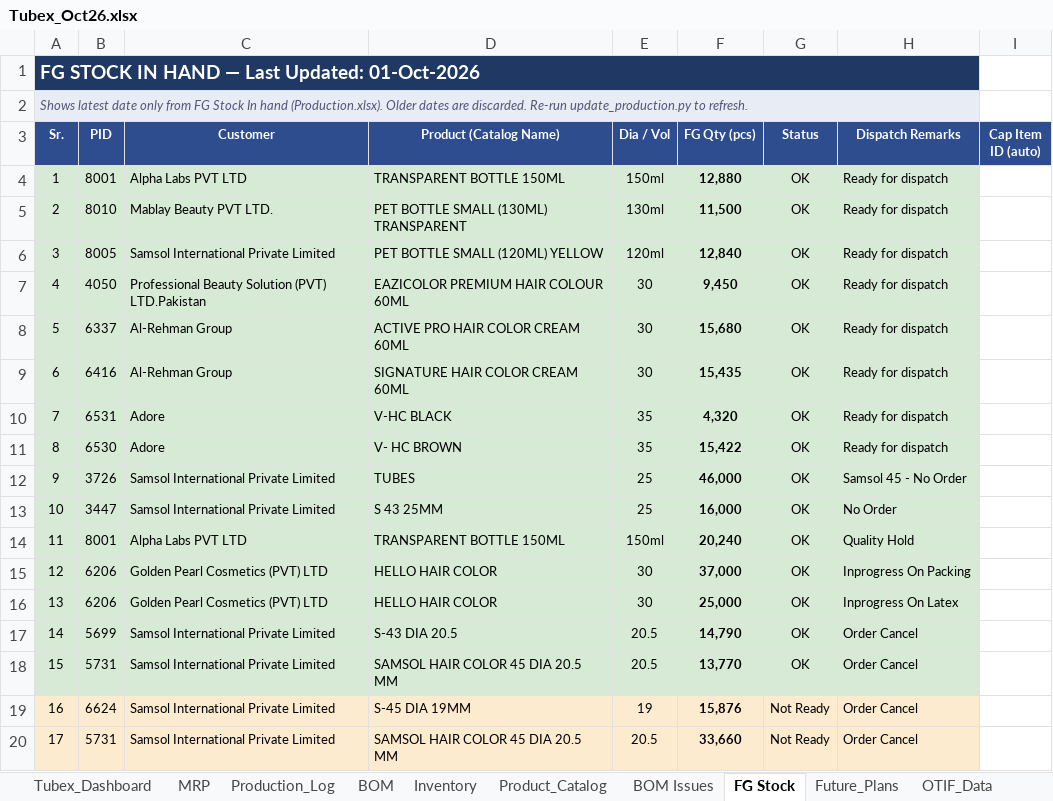
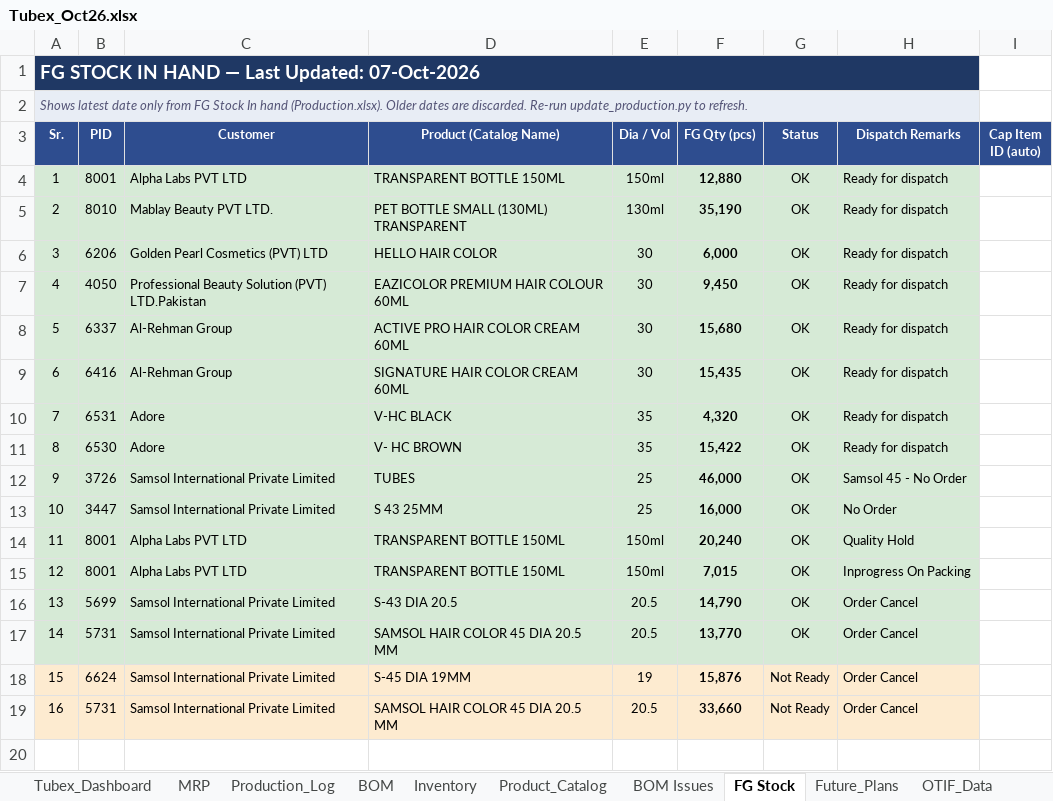
Before and after one commit to ckndr/alpha-containers, an Excel workbook: Tubex_Oct26.xlsx, sheet FG Stock, drawn as a sheet; values as stored, in another font and other column widths than the file's, no borders; removed rows and columns are numbered as before the commit, all else as after; the diff names each change by its address in the sheet, - before the commit and + after, or states it on an @@ line.

```diff
--- a/Tubex_Oct26.xlsx (sheet FG Stock)
+++ b/Tubex_Oct26.xlsx (sheet FG Stock)
@@ column A (Sr.) renumbered from row 1 down @@
-F5 (FG Qty (pcs)): 11,500
+F5 (FG Qty (pcs)): 35,190
-row 6: 3 | 8005 | Samsol International Private Limited | PET BOTTLE SMALL (120ML) YELLOW | 120ml | 12,840 | OK | Ready for dispatch
+row 6: 3 | 6206 | Golden Pearl Cosmetics (PVT) LTD | HELLO HAIR COLOR | 30 | 6,000 | OK | Ready for dispatch
-row 15: 12 | 6206 | Golden Pearl Cosmetics (PVT) LTD | HELLO HAIR COLOR | 30 | 37,000 | OK | Inprogress On Packing
-row 16: 13 | 6206 | Golden Pearl Cosmetics (PVT) LTD | HELLO HAIR COLOR | 30 | 25,000 | OK | Inprogress On Latex
+row 15: 12 | 8001 | Alpha Labs PVT LTD | TRANSPARENT BOTTLE 150ML | 150ml | 7,015 | OK | Inprogress On Packing
```
Also changed, not shown: sheet Production_Log, sheet Tubex_Dashboard, sheet MRP, formulas that keep their value, hidden cells, 5 other files.
